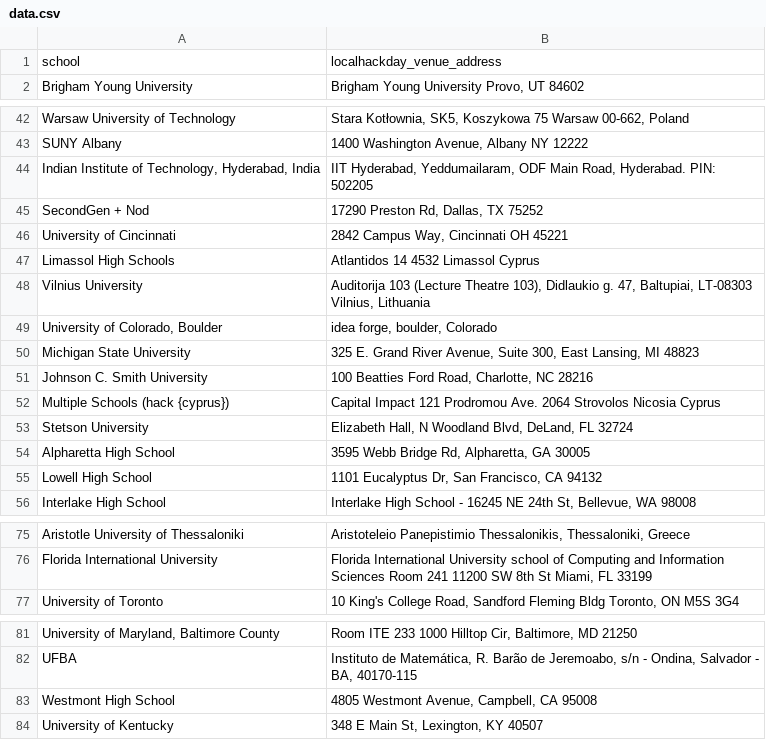
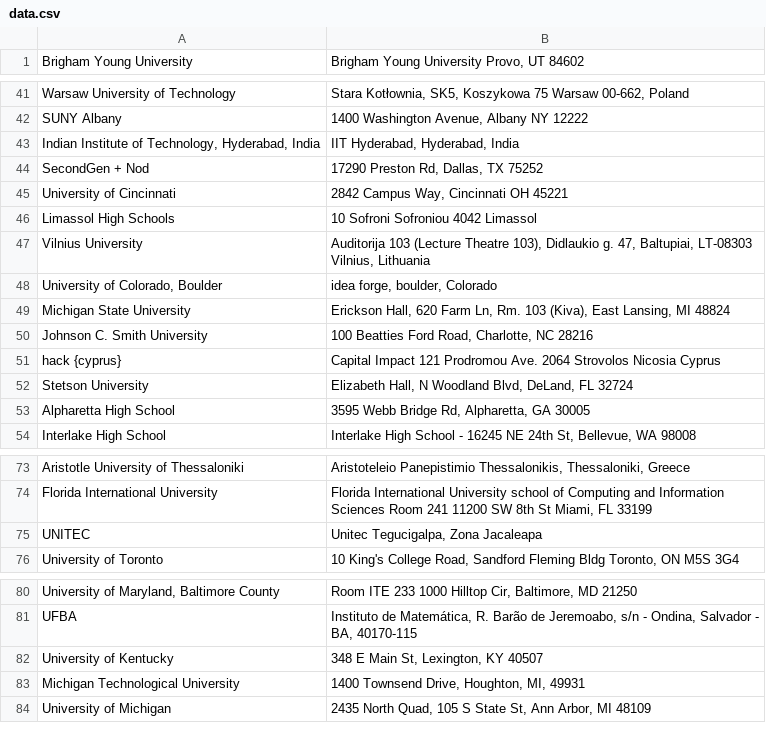
Before and after one commit to MLH/mlh-flyer-generator, a CSV file: data.csv, drawn as a sheet; only a part is shown, gaps mark what is left out; removed rows and columns are numbered as before the commit, all else as after; the diff covers the shown part only; the diff names each change by its address in the sheet, - before the commit and + after, or states it on an @@ line.

```diff
--- a/data.csv
+++ b/data.csv
-row 1: school | localhackday_venue_address
-B43: IIT Hyderabad, Yeddumailaram, ODF Main Road, Hyderabad. PIN: 502205
+B43: IIT Hyderabad, Hyderabad, India
-B46: Atlantidos 14 4532 Limassol Cyprus
+B46: 10 Sofroni Sofroniou 4042 Limassol
-B49: 325 E. Grand River Avenue, Suite 300, East Lansing, MI 48823
+B49: Erickson Hall, 620 Farm Ln, Rm. 103 (Kiva), East Lansing, MI 48824
-A51: Multiple Schools (hack {cyprus})
+A51: hack {cyprus}
-row 55: Lowell High School | 1101 Eucalyptus Dr, San Francisco, CA 94132
+row 75: UNITEC | Unitec Tegucigalpa, Zona Jacaleapa
-row 83: Westmont High School | 4805 Westmont Avenue, Campbell, CA 95008
+row 83: Michigan Technological University | 1400 Townsend Drive, Houghton, MI, 49931
+row 84: University of Michigan | 2435 North Quad, 105 S State St, Ann Arbor, MI 48109
```
Also changed, not shown: 2 edited cells elsewhere in this file, 8 other files.
